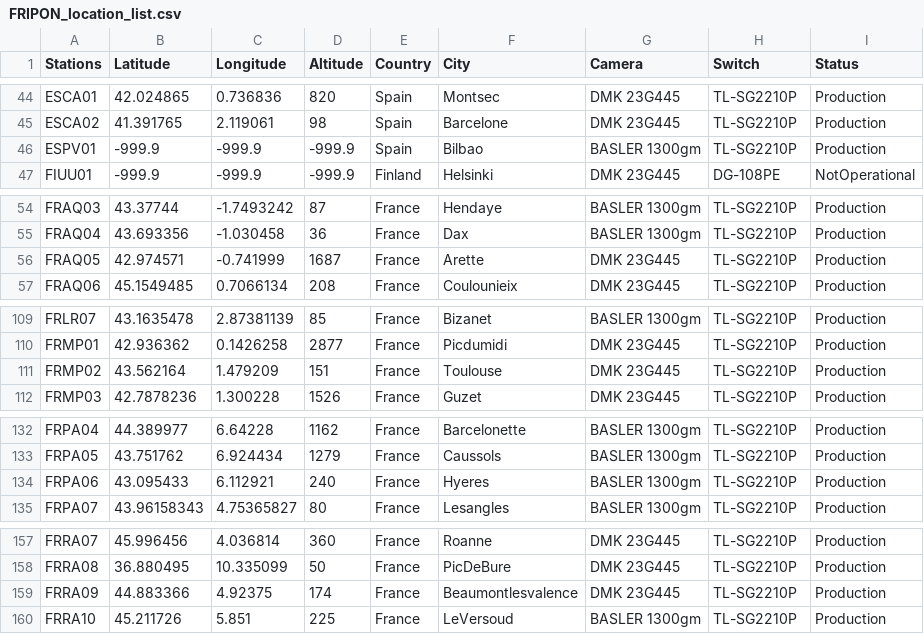
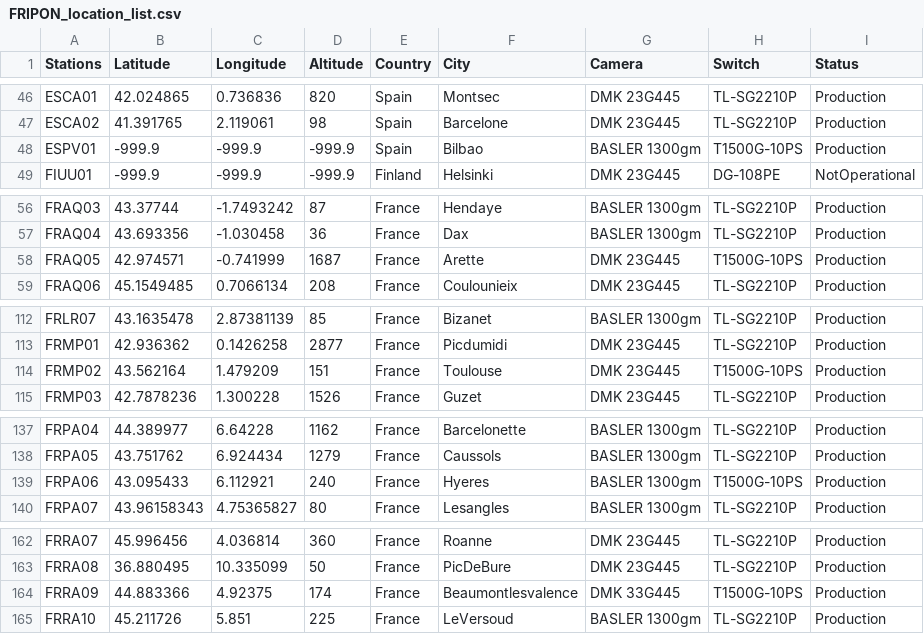
Before and after one commit to SCAMP99/SCAMP, a CSV file: FRIPON_location_list.csv, drawn as a sheet; only a part is shown, gaps mark what is left out; the diff covers the shown part only.

```diff
--- a/FRIPON_location_list.csv
+++ b/FRIPON_location_list.csv
@@ -45,3 +47,3 @@ ESCA01,42.024865,0.736836,820,Spain,Montsec,DMK 23G445,TL-SG2210P,Production
 ESCA02,41.391765,2.119061,98,Spain,Barcelone,DMK 23G445,TL-SG2210P,Production
-ESPV01,-999.9,-999.9,-999.9,Spain,Bilbao,BASLER 1300gm,TL-SG2210P,Production
+ESPV01,-999.9,-999.9,-999.9,Spain,Bilbao,BASLER 1300gm,T1500G-10PS,Production
 FIUU01,-999.9,-999.9,-999.9,Finland,Helsinki,DMK 23G445,DG-108PE,NotOperational
@@ -56 +58 @@ FRAQ04,43.693356,-1.030458,36,France,Dax,BASLER 1300gm,TL-SG2210P,Production
-FRAQ05,42.974571,-0.741999,1687,France,Arette,DMK 23G445,TL-SG2210P,Production
+FRAQ05,42.974571,-0.741999,1687,France,Arette,DMK 23G445,T1500G-10PS,Production
@@ -111 +114 @@ FRMP01,42.936362,0.1426258,2877,France,Picdumidi,DMK 23G445,TL-SG2210P,Productio
-FRMP02,43.562164,1.479209,151,France,Toulouse,DMK 23G445,TL-SG2210P,Production
+FRMP02,43.562164,1.479209,151,France ,Toulouse ,DMK 23G445 ,T1500G-10PS ,Production
@@ -134 +139 @@ FRPA05,43.751762,6.924434,1279,France,Caussols,BASLER 1300gm,TL-SG2210P,Producti
-FRPA06,43.095433,6.112921,240,France,Hyeres,BASLER 1300gm,TL-SG2210P,Production
+FRPA06,43.095433,6.112921,240,France ,Hyeres ,BASLER 1300gm ,T1500G-10PS ,Production
@@ -158,2 +163,2 @@ FRRA07,45.996456,4.036814,360,France,Roanne,DMK 23G445,TL-SG2210P,Production
 FRRA08,36.880495,10.335099,50,France,PicDeBure,DMK 23G445,TL-SG2210P,Production
-FRRA09,44.883366,4.92375,174,France,Beaumontlesvalence,DMK 23G445,TL-SG2210P,Production
+FRRA09,44.883366,4.92375,174,France ,Beaumontlesvalence ,DMK 33G445 ,T1500G-10PS ,Production
```
Also changed, not shown: 8 added rows and 18 edited cells elsewhere in this file.
